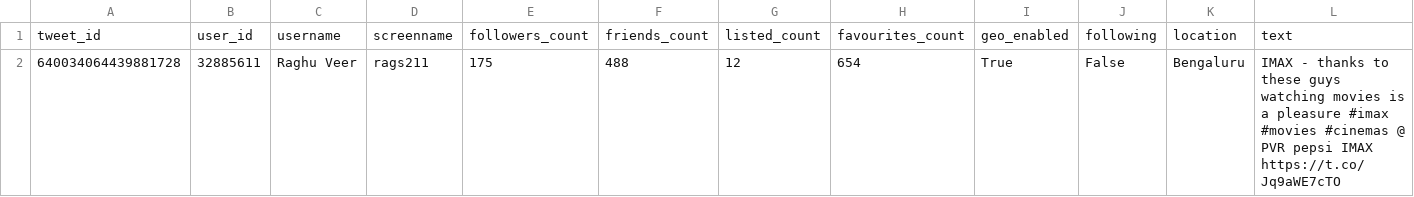
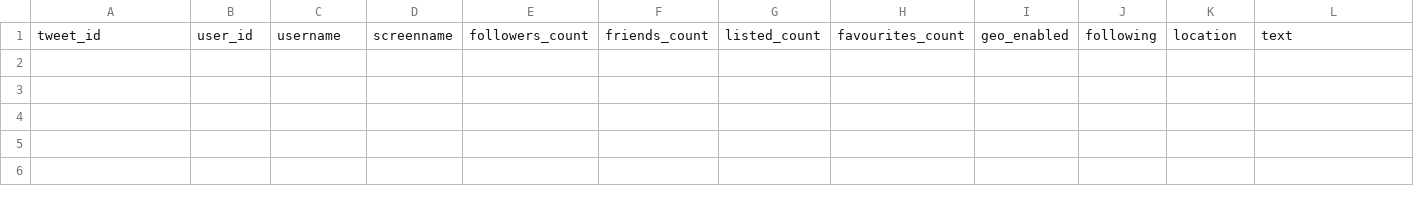
Before and after one commit to praveenkumarsrinivasan/UOATwitter, a CSV file: output/ITPL Main Road LatLong_tweets.csv, drawn as a sheet; only a part is shown; rows hold the shown columns only; the diff names each change by its address in the sheet, - before the commit and + after, or states it on an @@ line.

```diff
--- a/output/ITPL Main Road LatLong_tweets.csv
+++ b/output/ITPL Main Road LatLong_tweets.csv
-row 2: 640034064439881728 | 32885611 | Raghu Veer | rags211 | 175 | 488 | 12 | 654 | True | False | Bengaluru | IMAX - thanks to these guys watching movies is a pleasure #imax #movies #cinemas @ PVR pepsi IMAX https://t.co/Jq9aWE7cTO
```
Also changed, not shown: output/621338929208266752_tweets.csv, output/New Zealand_tweets.csv, 16 other files.
